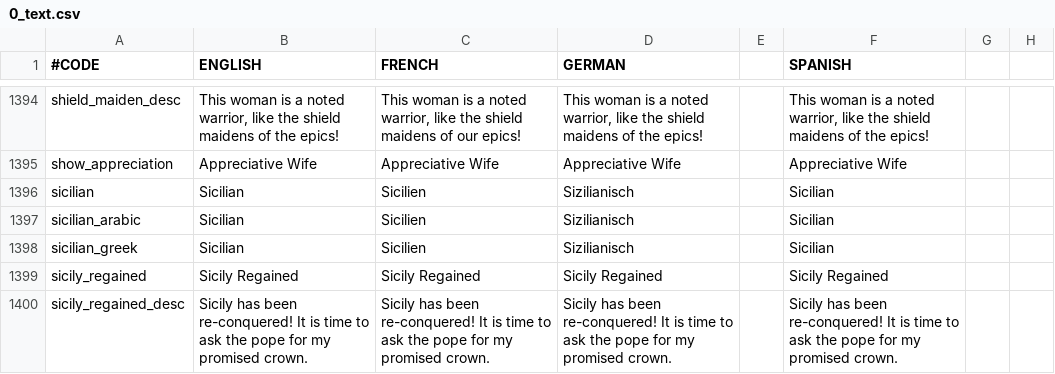
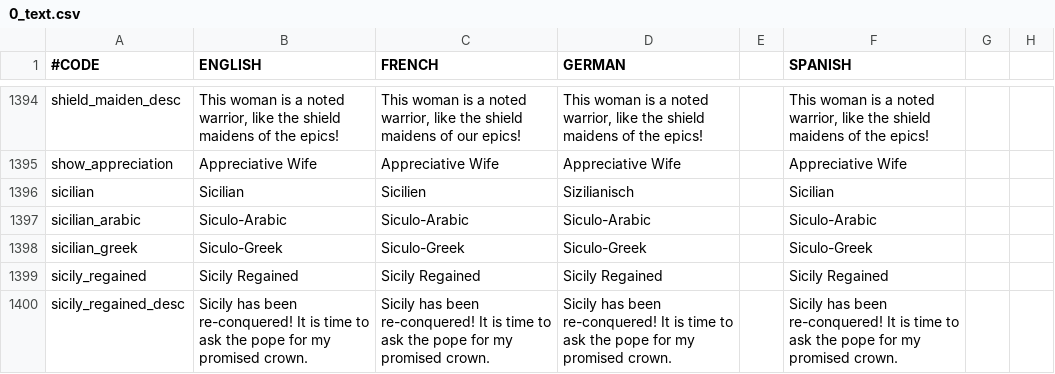
Before and after one commit to localiser/CK2Plus-Core, a CSV file: CK2Plus/localisation/0_text.csv, drawn as a sheet; only a part is shown, gaps mark what is left out; the diff names each change by its address in the sheet, - before the commit and + after, or states it on an @@ line.

Commit message:
2.06.3:zeress:118 Sicilian name changes
- Renamed Arabic and Greek based Sicilian to Siculo-Arabic and
Siculo-Greek to better distinguish them

```diff
--- a/CK2Plus/localisation/0_text.csv
+++ b/CK2Plus/localisation/0_text.csv
-B1397 (ENGLISH): Sicilian
+B1397 (ENGLISH): Siculo-Arabic
-C1397 (FRENCH): Sicilien
+C1397 (FRENCH): Siculo-Arabic
-D1397 (GERMAN): Sizilianisch
+D1397 (GERMAN): Siculo-Arabic
-F1397 (SPANISH): Sicilian
+F1397 (SPANISH): Siculo-Arabic
-B1398 (ENGLISH): Sicilian
+B1398 (ENGLISH): Siculo-Greek
-C1398 (FRENCH): Sicilien
+C1398 (FRENCH): Siculo-Greek
-D1398 (GERMAN): Sizilianisch
+D1398 (GERMAN): Siculo-Greek
-F1398 (SPANISH): Sicilian
+F1398 (SPANISH): Siculo-Greek
```
Also changed, not shown: 1 other file.
